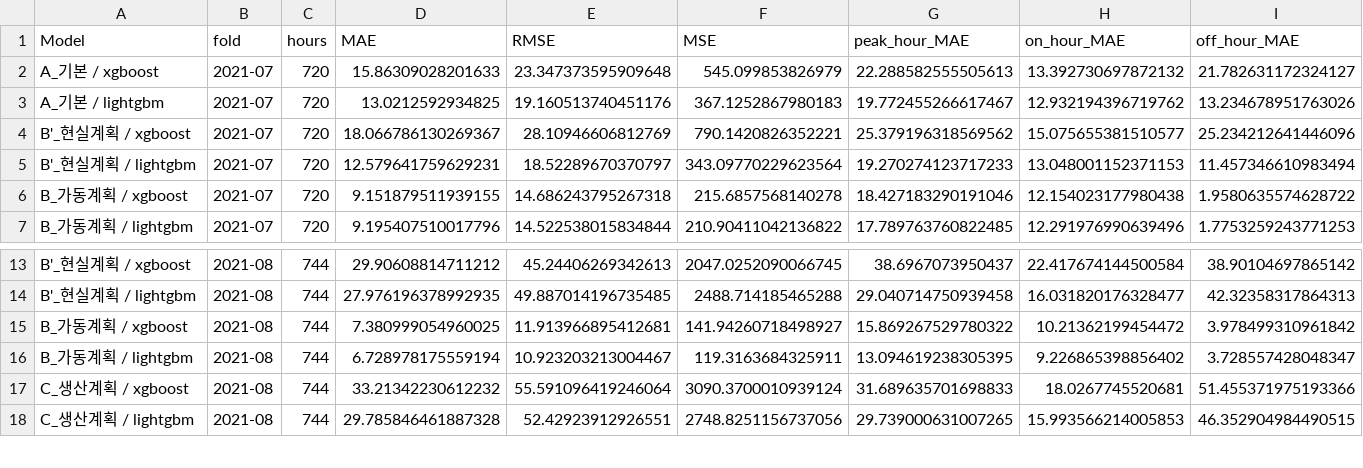
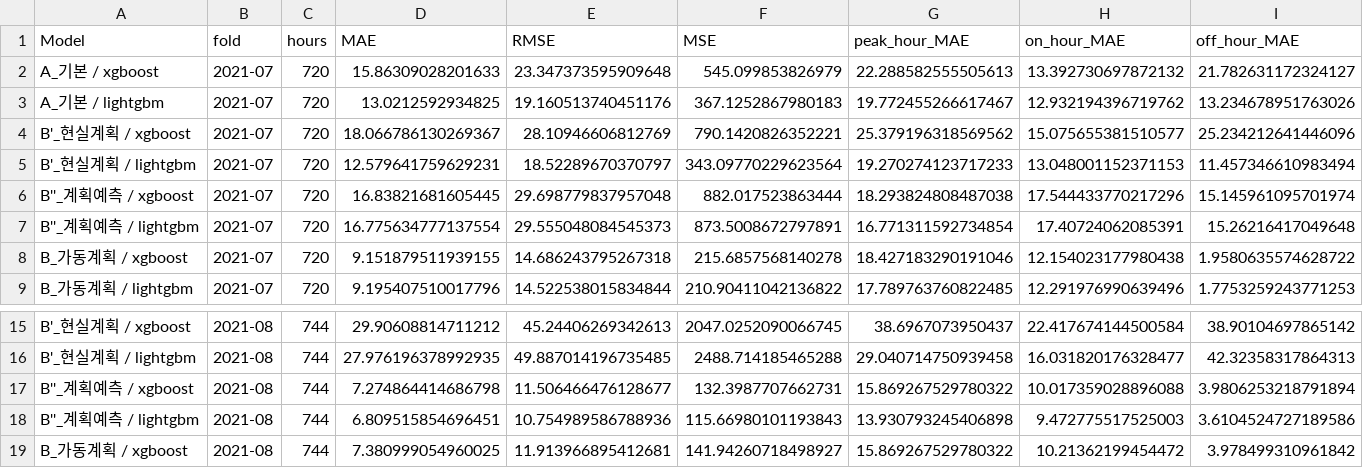
Before and after one commit to SeoHyun1024/kamp-resource-optimization-benchmark, a CSV file: results/3_comparison/plan_regression_fold_comparison.csv, drawn as a sheet; only a part is shown, gaps mark what is left out; the shorter side is filled out with more unchanged rows; rows hold the shown columns only; the diff names each change by its address in the sheet, - before the commit and + after, or states it on an @@ line.

```diff
--- a/results/3_comparison/plan_regression_fold_comparison.csv
+++ b/results/3_comparison/plan_regression_fold_comparison.csv
+row 6: B''_계획예측 / xgboost | 2021-07 | 720 | 16.83821681605445 | 29.698779837957048 | 882.017523863444 | 18.293824808487038 | 17.544433770217296 | 15.145961095701974
+row 7: B''_계획예측 / lightgbm | 2021-07 | 720 | 16.775634777137554 | 29.555048084545373 | 873.5008672797891 | 16.771311592734854 | 17.40724062085391 | 15.26216417049648
+row 17: B''_계획예측 / xgboost | 2021-08 | 744 | 7.274864414686798 | 11.506466476128677 | 132.3987707662731 | 15.869267529780322 | 10.017359028896088 | 3.9806253218791894
+row 18: B''_계획예측 / lightgbm | 2021-08 | 744 | 6.809515854696451 | 10.754989586788936 | 115.66980101193843 | 13.930793245406898 | 9.472775517525003 | 3.6104524727189586
```
Also changed, not shown: results/2_test_predictions/plan_regression_daily_max.csv, results/3_comparison/plan_regression_comparison.csv, 8 other files.
